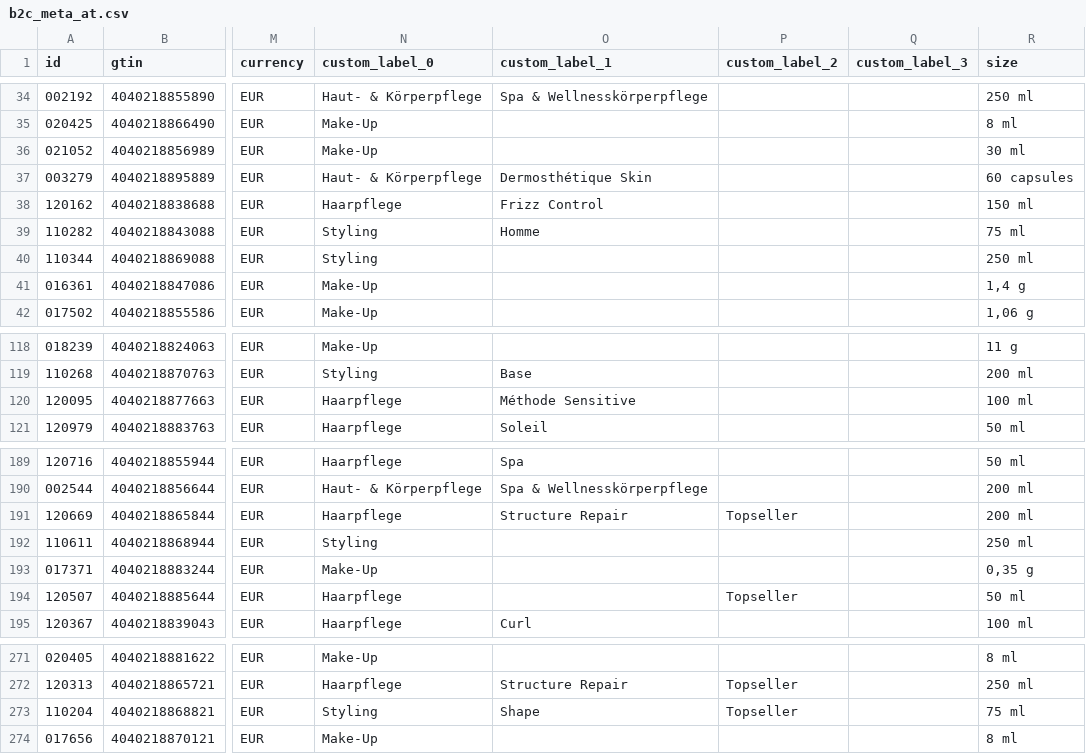
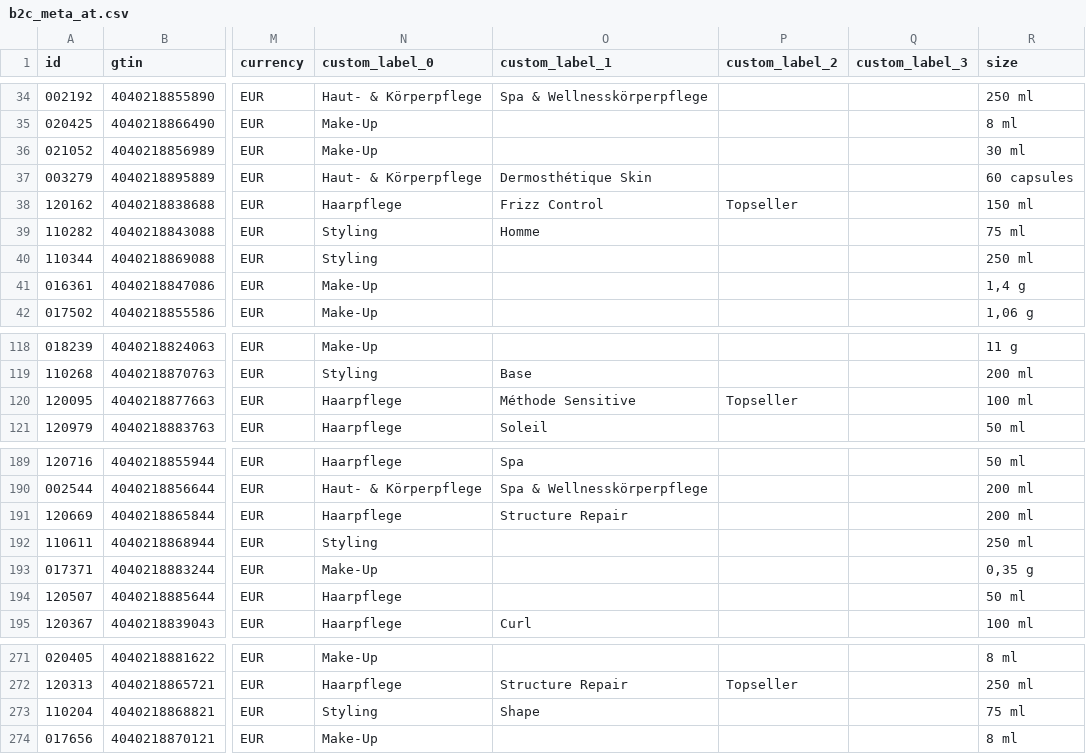
Before and after one commit to labiosthetique/public-csv, a CSV file: feed/b2c_meta_at.csv, drawn as a sheet; only a part is shown, gaps mark what is left out; the diff names each change by its address in the sheet, - before the commit and + after, or states it on an @@ line.

```diff
--- a/feed/b2c_meta_at.csv
+++ b/feed/b2c_meta_at.csv
-P38 (custom_label_2): (empty)
+P38 (custom_label_2): Topseller
-P120 (custom_label_2): (empty)
+P120 (custom_label_2): Topseller
-P191 (custom_label_2): Topseller
+P191 (custom_label_2): (empty)
-P194 (custom_label_2): Topseller
+P194 (custom_label_2): (empty)
-P273 (custom_label_2): Topseller
+P273 (custom_label_2): (empty)
```
Also changed, not shown: feed/b2c_meta_at_ovr_at.csv, feed/b2c_meta_ch_de.csv, 26 other files.
